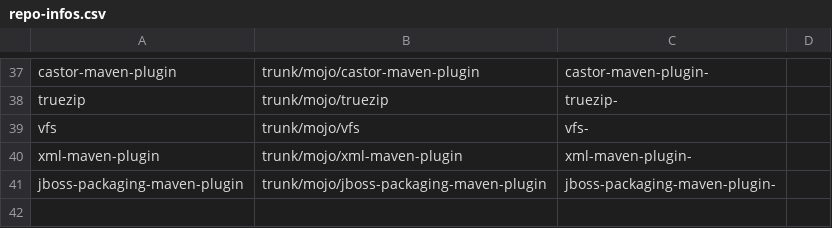
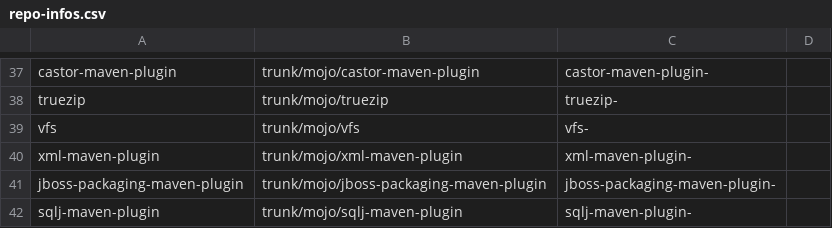
Before and after one commit to mojohaus/convert-to-git, a CSV file: repo-infos.csv, drawn as a sheet; only a part is shown, gaps mark what is left out; the diff names each change by its address in the sheet, - before the commit and + after, or states it on an @@ line.

Commit message:
Added sqlj-m-p to repos for migration
Signed-off-by: Anders Hammar <anders@hammar.net>

```diff
--- a/repo-infos.csv
+++ b/repo-infos.csv
+row 42: sqlj-maven-plugin | trunk/mojo/sqlj-maven-plugin | sqlj-maven-plugin-
```
